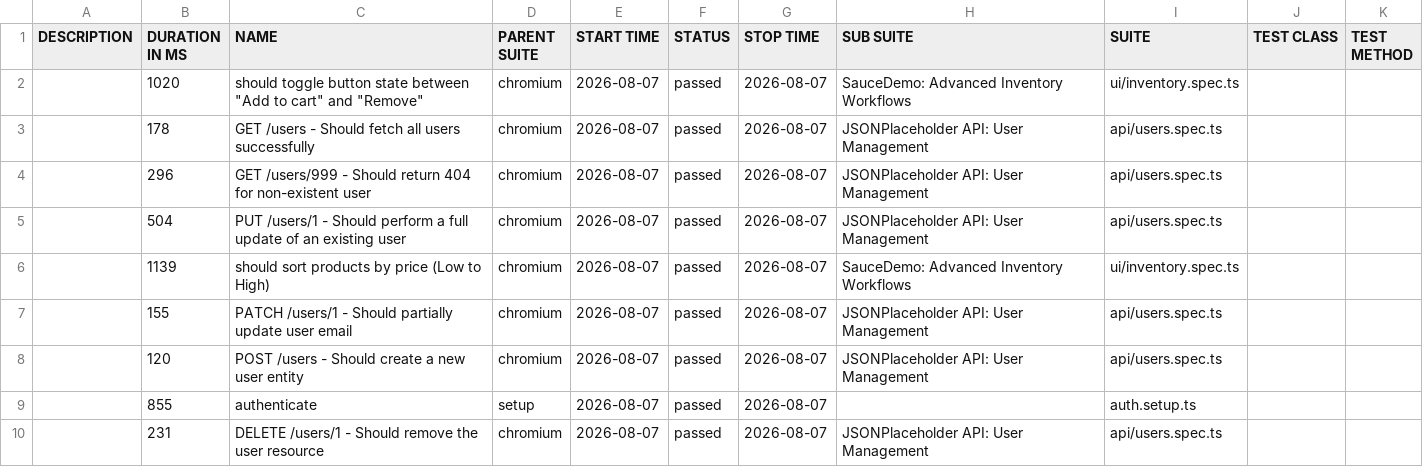
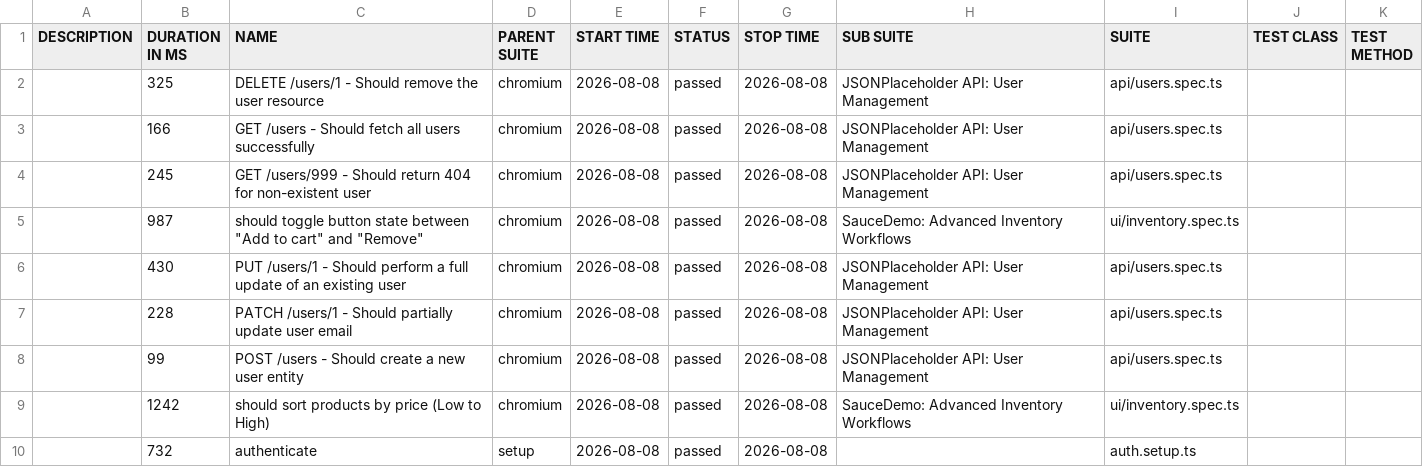
Before and after one commit to QAhmet1/soucedemo_playwright, a CSV file: data/suites.csv, drawn as a sheet.

```diff
--- a/data/suites.csv
+++ b/data/suites.csv
@@ -1,10 +1,10 @@
 "DESCRIPTION","DURATION IN MS","NAME","PARENT SUITE","START TIME","STATUS","STOP TIME","SUB SUITE","SUITE","TEST CLASS","TEST METHOD"
-"","1020","should toggle button state between ""Add to cart"" and ""Remove""","chromium","2026-08-07","passed","2026-08-07","SauceDemo: Advanced Inventory Workflows","ui/inventory.spec.ts","",""
-"","178","GET /users - Should fetch all users successfully","chromium","2026-08-07","passed","2026-08-07","JSONPlaceholder API: User Management","api/users.spec.ts","",""
-"","296","GET /users/999 - Should return 404 for non-existent user","chromium","2026-08-07","passed","2026-08-07","JSONPlaceholder API: User Management","api/users.spec.ts","",""
-"","504","PUT /users/1 - Should perform a full update of an existing user","chromium","2026-08-07","passed","2026-08-07","JSONPlaceholder API: User Management","api/users.spec.ts","",""
-"","1139","should sort products by price (Low to High)","chromium","2026-08-07","passed","2026-08-07","SauceDemo: Advanced Inventory Workflows","ui/inventory.spec.ts","",""
-"","155","PATCH /users/1 - Should partially update user email","chromium","2026-08-07","passed","2026-08-07","JSONPlaceholder API: User Management","api/users.spec.ts","",""
-"","120","POST /users - Should create a new user entity","chromium","2026-08-07","passed","2026-08-07","JSONPlaceholder API: User Management","api/users.spec.ts","",""
-"","855","authenticate","setup","2026-08-07","passed","2026-08-07","","auth.setup.ts","",""
-"","231","DELETE /users/1 - Should remove the user resource","chromium","2026-08-07","passed","2026-08-07","JSONPlaceholder API: User Management","api/users.spec.ts","",""
+"","325","DELETE /users/1 - Should remove the user resource","chromium","2026-08-08","passed","2026-08-08","JSONPlaceholder API: User Management","api/users.spec.ts","",""
+"","166","GET /users - Should fetch all users successfully","chromium","2026-08-08","passed","2026-08-08","JSONPlaceholder API: User Management","api/users.spec.ts","",""
+"","245","GET /users/999 - Should return 404 for non-existent user","chromium","2026-08-08","passed","2026-08-08","JSONPlaceholder API: User Management","api/users.spec.ts","",""
+"","987","should toggle button state between ""Add to cart"" and ""Remove""","chromium","2026-08-08","passed","2026-08-08","SauceDemo: Advanced Inventory Workflows","ui/inventory.spec.ts","",""
+"","430","PUT /users/1 - Should perform a full update of an existing user","chromium","2026-08-08","passed","2026-08-08","JSONPlaceholder API: User Management","api/users.spec.ts","",""
+"","228","PATCH /users/1 - Should partially update user email","chromium","2026-08-08","passed","2026-08-08","JSONPlaceholder API: User Management","api/users.spec.ts","",""
+"","99","POST /users - Should create a new user entity","chromium","2026-08-08","passed","2026-08-08","JSONPlaceholder API: User Management","api/users.spec.ts","",""
+"","1242","should sort products by price (Low to High)","chromium","2026-08-08","passed","2026-08-08","SauceDemo: Advanced Inventory Workflows","ui/inventory.spec.ts","",""
+"","732","authenticate","setup","2026-08-08","passed","2026-08-08","","auth.setup.ts","",""
```
Also changed, not shown: 39 other files.
